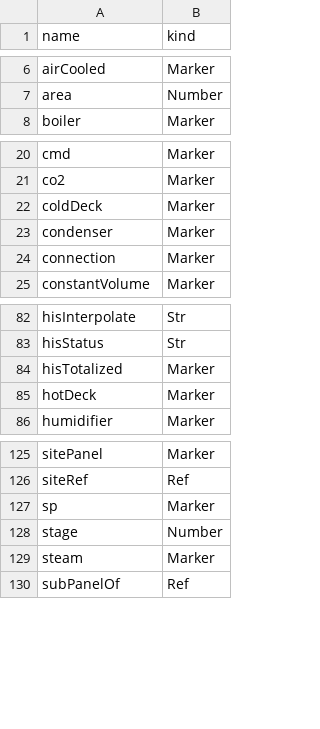
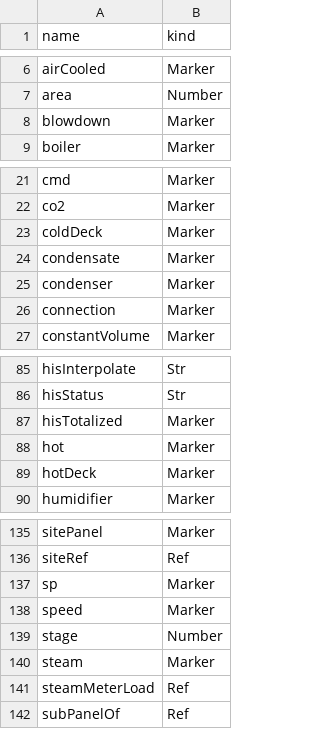
Before and after one commit to ci-richard-mcelhinney/nhaystack, a CSV file: src/nhaystack/res/tags.csv, drawn as a sheet; only a part is shown, gaps mark what is left out; the diff covers the shown part only; the diff names each change by its address in the sheet, - before the commit and + after, or states it on an @@ line.

```diff
--- a/src/nhaystack/res/tags.csv
+++ b/src/nhaystack/res/tags.csv
+row 8: blowdown | Marker
+row 24: condensate | Marker
+row 88: hot | Marker
+row 138: speed | Marker
+row 141: steamMeterLoad | Ref
```
Also changed, not shown: 14 added rows, 5 removed rows and 2 edited cells elsewhere in this file, 3 other files.
